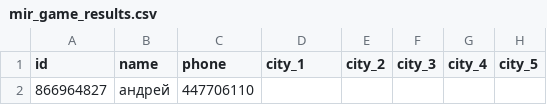
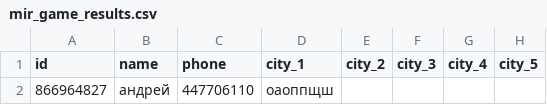
Before and after one commit to muzredmaksimov-dot/MIR_GAME, a CSV file: mir_game_results.csv, drawn as a sheet; only a part is shown; the diff names each change by its address in the sheet, - before the commit and + after, or states it on an @@ line.

Commit message:
update results

```diff
--- a/mir_game_results.csv
+++ b/mir_game_results.csv
-D2 (city_1): (empty)
+D2 (city_1): оаоппщш
```
